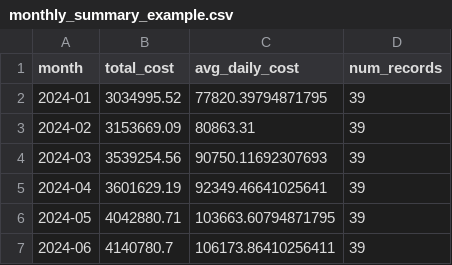
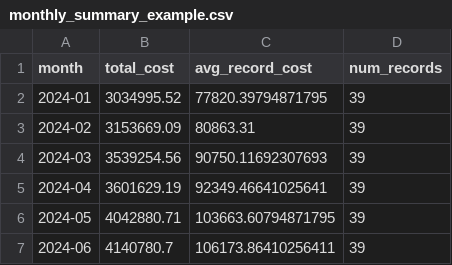
Before and after one commit to T-Klug/aws-cur-report-generator, a CSV file: examples/monthly_summary_example.csv, drawn as a sheet.

```diff
--- a/examples/monthly_summary_example.csv
+++ b/examples/monthly_summary_example.csv
@@ -1,2 +1,2 @@
-month,total_cost,avg_daily_cost,num_records
+month,total_cost,avg_record_cost,num_records
 2024-01,3034995.52,77820.39794871795,39
```
Also changed, not shown: 8 other files.
